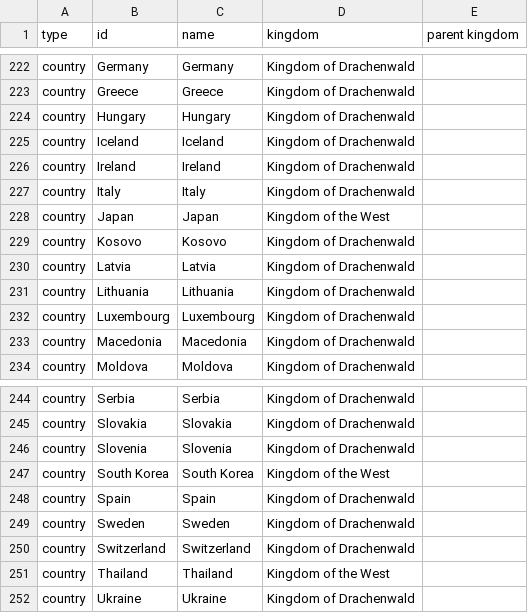
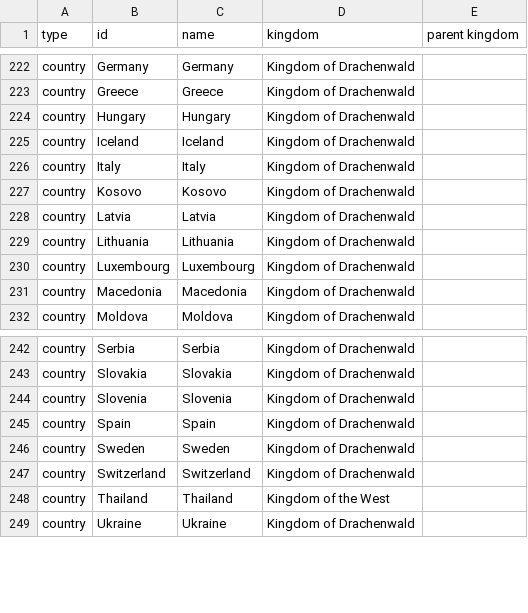
Before and after one commit to khs/scamap, a CSV file: territory_kingdoms.csv, drawn as a sheet; only a part is shown, gaps mark what is left out; the diff names each change by its address in the sheet, - before the commit and + after, or states it on an @@ line.

```diff
--- a/territory_kingdoms.csv
+++ b/territory_kingdoms.csv
-row 226: country | Ireland | Ireland | Kingdom of Drachenwald
-row 228: country | Japan | Japan | Kingdom of the West
-row 247: country | South Korea | South Korea | Kingdom of the West
```
Also changed, not shown: hardcoded_events.csv, 4 other files.
